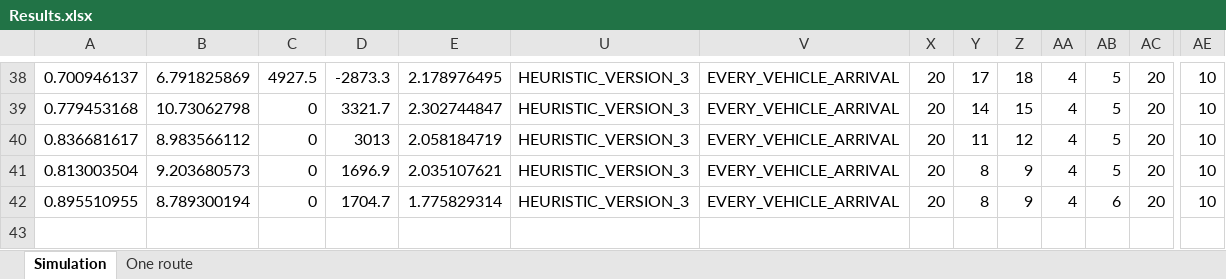
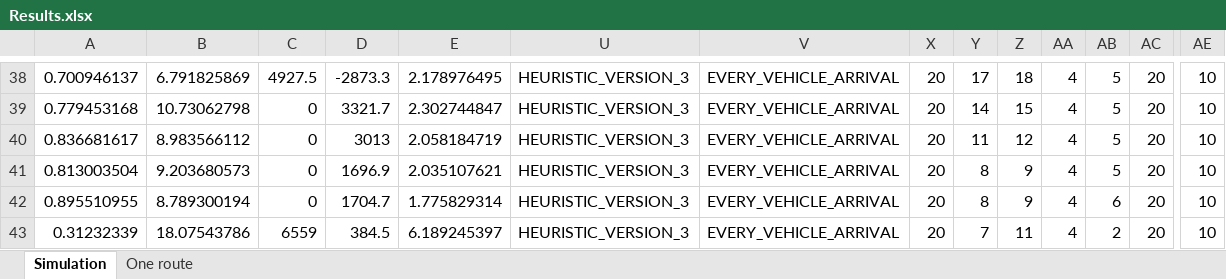
Before and after one commit to kristinehagen/Master, an Excel workbook: Results.xlsx, sheet Simulation, drawn as a sheet; only a part is shown, gaps mark what is left out; values as stored, in another font and other column widths than the file's, no borders; rows hold the shown columns only; the diff names each change by its address in the sheet, - before the commit and + after, or states it on an @@ line.

```diff
--- a/Results.xlsx (sheet Simulation)
+++ b/Results.xlsx (sheet Simulation)
+row 43: 0.31232339 | 18.07543786 | 6559 | 384.5 | 6.189245397 | HEURISTIC_VERSION_3 | EVERY_VEHICLE_ARRIVAL | 20 | 7 | 11 | 4 | 2 | 20 | 10
```
Also changed, not shown: hidden cells, 8 other files.
